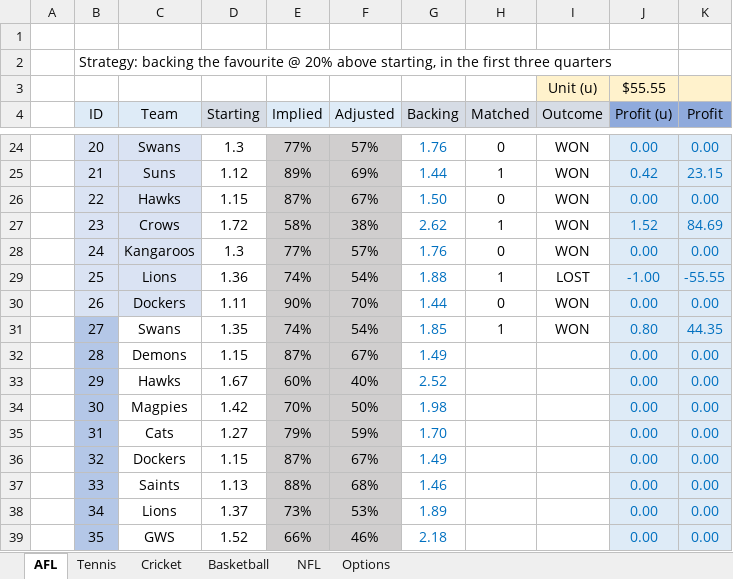
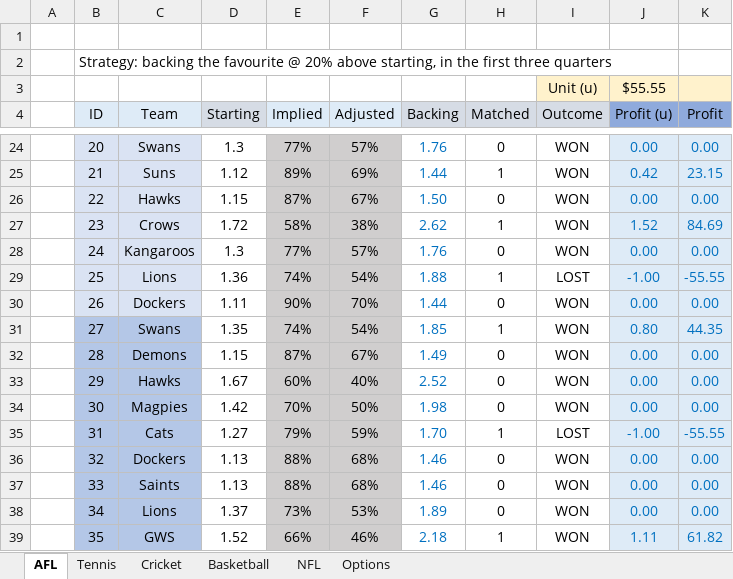
Before and after one commit to zazwaz12/BetfairExcel, an Excel workbook: Betfair-Volatility-Trading.xlsx, sheet AFL, drawn as a sheet; only a part is shown, gaps mark what is left out; values as stored, in another font and other column widths than the file's, no borders; the diff names each change by its address in the sheet, - before the commit and + after, or states it on an @@ line.

Commit message:
Add files via upload

```diff
--- a/Betfair-Volatility-Trading.xlsx (sheet AFL)
+++ b/Betfair-Volatility-Trading.xlsx (sheet AFL)
-C31:C39 fill: none
+C31:C39 fill: #B4C7E7
-H32:H34 (Matched): (empty)
+H32:H34 (Matched): 0
-I32:I34 (Outcome): (empty)
+I32:I34 (Outcome): WON
-H35 (Matched): (empty)
+H35 (Matched): 1
-I35 (Outcome): (empty)
+I35 (Outcome): LOST
-J35 (Profit (u)): 0.00
+J35 (Profit (u)): -1.00
-K35 (Profit): 0.00
+K35 (Profit): -55.55
-D36 (Starting): 1.15
+D36 (Starting): 1.13
-E36 (Implied): 87%
+E36 (Implied): 88%
-F36 (Adjusted): 67%
+F36 (Adjusted): 68%
-G36 (Backing): 1.49
+G36 (Backing): 1.46
-H36:H38 (Matched): (empty)
+H36:H38 (Matched): 0
-I36:I39 (Outcome): (empty)
+I36:I39 (Outcome): WON
-H39 (Matched): (empty)
+H39 (Matched): 1
-J39 (Profit (u)): 0.00
+J39 (Profit (u)): 1.11
-K39 (Profit): 0.00
+K39 (Profit): 61.82
```
